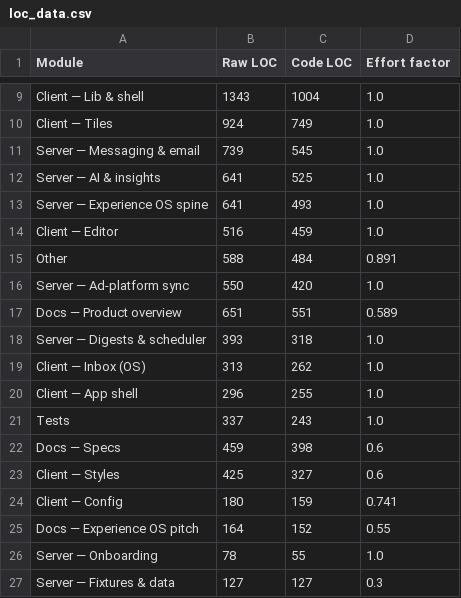
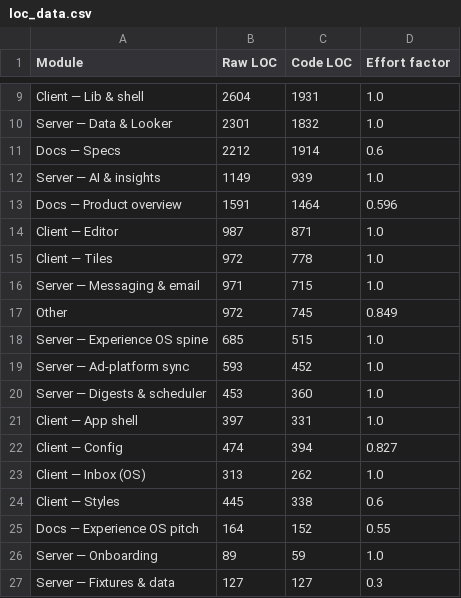
Before and after one commit to Shai-Xai/Shai-looker2, a CSV file: loc_data.csv, drawn as a sheet; only a part is shown, gaps mark what is left out; removed rows and columns are numbered as before the commit, all else as after; the diff covers the shown part only; the diff names each change by its address in the sheet, - before the commit and + after, or states it on an @@ line.

```diff
--- a/loc_data.csv
+++ b/loc_data.csv
-B9 (Raw LOC): 1343
+B9 (Raw LOC): 2604
-C9 (Code LOC): 1004
+C9 (Code LOC): 1931
+row 10: Server — Data & Looker | 2301 | 1832 | 1.0
+row 11: Docs — Specs | 2212 | 1914 | 0.6
+row 12: Server — AI & insights | 1149 | 939 | 1.0
+row 13: Docs — Product overview | 1591 | 1464 | 0.596
+row 14: Client — Editor | 987 | 871 | 1.0
-B15 (Raw LOC): 924
+B15 (Raw LOC): 972
-C15 (Code LOC): 749
+C15 (Code LOC): 778
-B16 (Raw LOC): 739
+B16 (Raw LOC): 971
-C16 (Code LOC): 545
+C16 (Code LOC): 715
-row 12: Server — AI & insights | 641 | 525 | 1.0
+row 17: Other | 972 | 745 | 0.849
-B18 (Raw LOC): 641
+B18 (Raw LOC): 685
-C18 (Code LOC): 493
+C18 (Code LOC): 515
-row 14: Client — Editor | 516 | 459 | 1.0
-row 15: Other | 588 | 484 | 0.891
-B19 (Raw LOC): 550
+B19 (Raw LOC): 593
-C19 (Code LOC): 420
+C19 (Code LOC): 452
-row 17: Docs — Product overview | 651 | 551 | 0.589
-B20 (Raw LOC): 393
+B20 (Raw LOC): 453
-C20 (Code LOC): 318
+C20 (Code LOC): 360
+row 21: Client — App shell | 397 | 331 | 1.0
+row 22: Client — Config | 474 | 394 | 0.827
-row 20: Client — App shell | 296 | 255 | 1.0
-row 21: Tests | 337 | 243 | 1.0
-row 22: Docs — Specs | 459 | 398 | 0.6
-B24 (Raw LOC): 425
+B24 (Raw LOC): 445
-C24 (Code LOC): 327
+C24 (Code LOC): 338
-row 24: Client — Config | 180 | 159 | 0.741
-B26 (Raw LOC): 78
+B26 (Raw LOC): 89
-C26 (Code LOC): 55
+C26 (Code LOC): 59
```
Also changed, not shown: 4 added rows, 4 removed rows and 6 edited cells elsewhere in this file.
